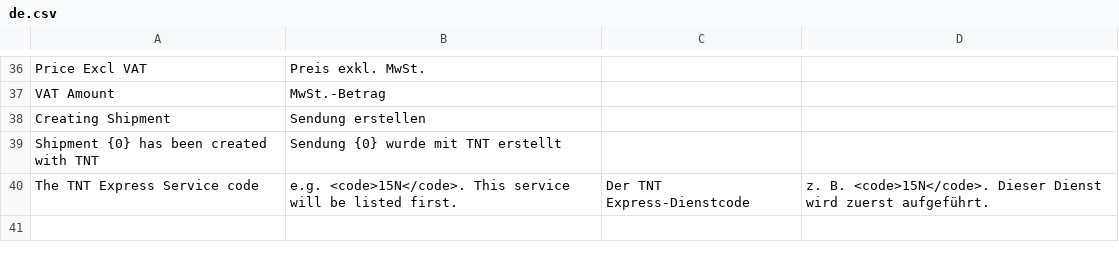
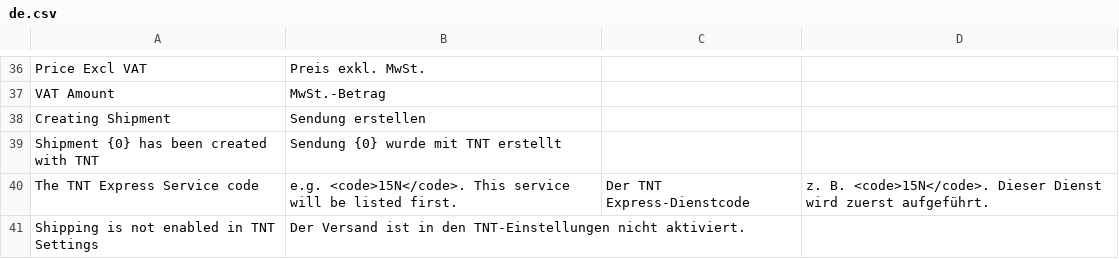
Before and after one commit to Starktail/erpnext_tnt, a CSV file: erpnext_tnt/translations/de.csv, drawn as a sheet; only a part is shown, gaps mark what is left out.

```diff
--- a/erpnext_tnt/translations/de.csv
+++ b/erpnext_tnt/translations/de.csv
@@ -40 +40,2 @@ Shipment {0} has been created with TNT,Sendung {0} wurde mit TNT erstellt,
 The TNT Express Service code, e.g. <code>15N</code>. This service will be listed first.,Der TNT Express-Dienstcode, z. B. <code>15N</code>. Dieser Dienst wird zuerst aufgeführt.,
+Shipping is not enabled in TNT Settings,Der Versand ist in den TNT-Einstellungen nicht aktiviert.
```
Also changed, not shown: 28 other files.
